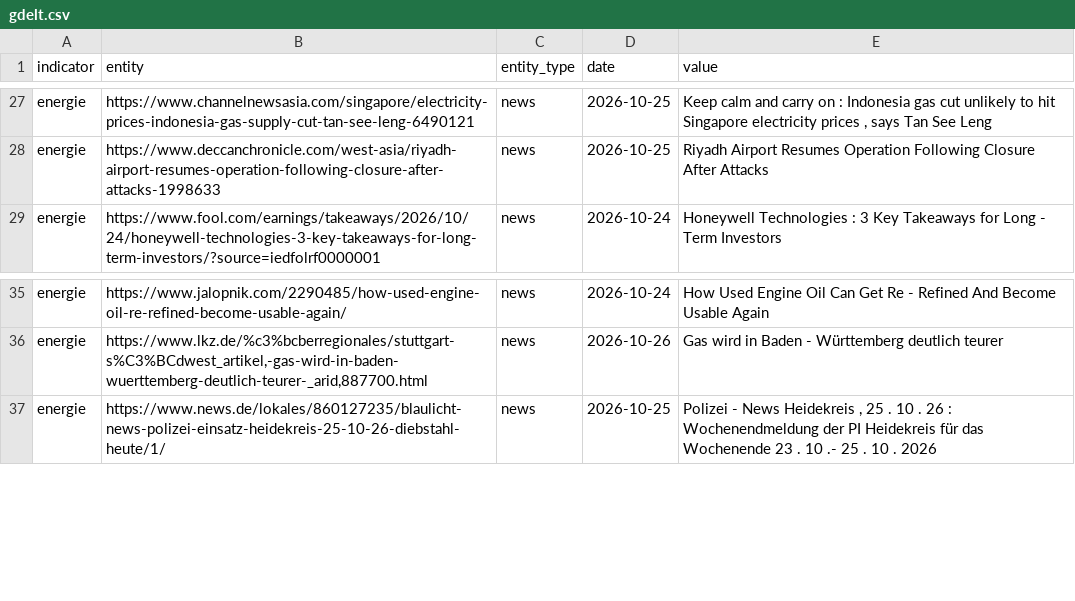
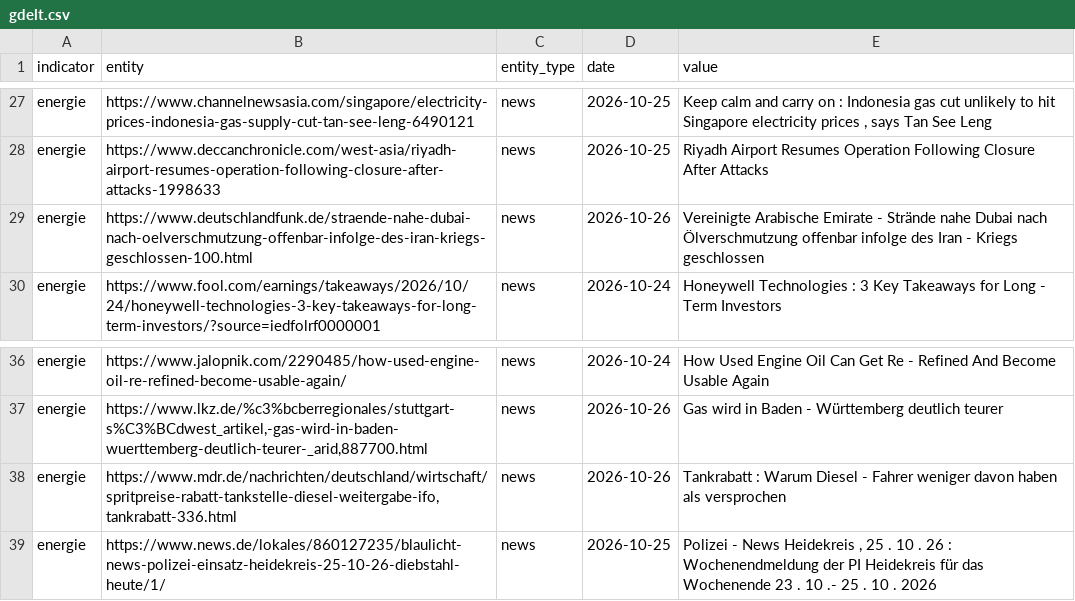
Before and after one commit to Delta6616/OneWorldInitiative, a CSV file: data/gdelt.csv, drawn as a sheet; only a part is shown, gaps mark what is left out; the diff names each change by its address in the sheet, - before the commit and + after, or states it on an @@ line.

```diff
--- a/data/gdelt.csv
+++ b/data/gdelt.csv
+row 29: energie | https://www.deutschlandfunk.de/straende-nahe-dubai-nach-oelverschmutzung-offenbar-infolge-des-iran-kriegs-geschlossen-100.html | news | 2026-10-26 | Vereinigte Arabische Emirate - Strände nahe Dubai nach Ölverschmutzung offenbar infolge des Iran - Kriegs geschlossen
+row 38: energie | https://www.mdr.de/nachrichten/deutschland/wirtschaft/spritpreise-rabatt-tankstelle-diesel-weitergabe-ifo,tankrabatt-336.html | news | 2026-10-26 | Tankrabatt : Warum Diesel - Fahrer weniger davon haben als versprochen
```
Also changed, not shown: 6 other files.
